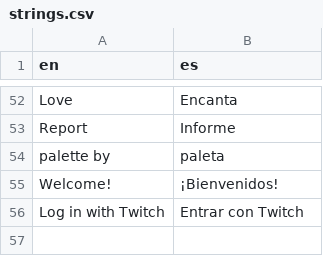
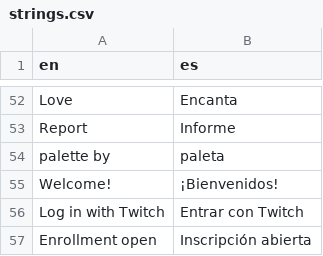
Before and after one commit to kevburnsjr/crypto-art-games, a CSV file: i18n/strings.csv, drawn as a sheet; only a part is shown, gaps mark what is left out.

Commit message:
Add open enrollment link

```diff
--- a/i18n/strings.csv
+++ b/i18n/strings.csv
@@ -56 +56,2 @@ Welcome!,¡Bienvenidos!
 Log in with Twitch,Entrar con Twitch
+Enrollment open,Inscripción abierta
```
Also changed, not shown: 3 other files.
